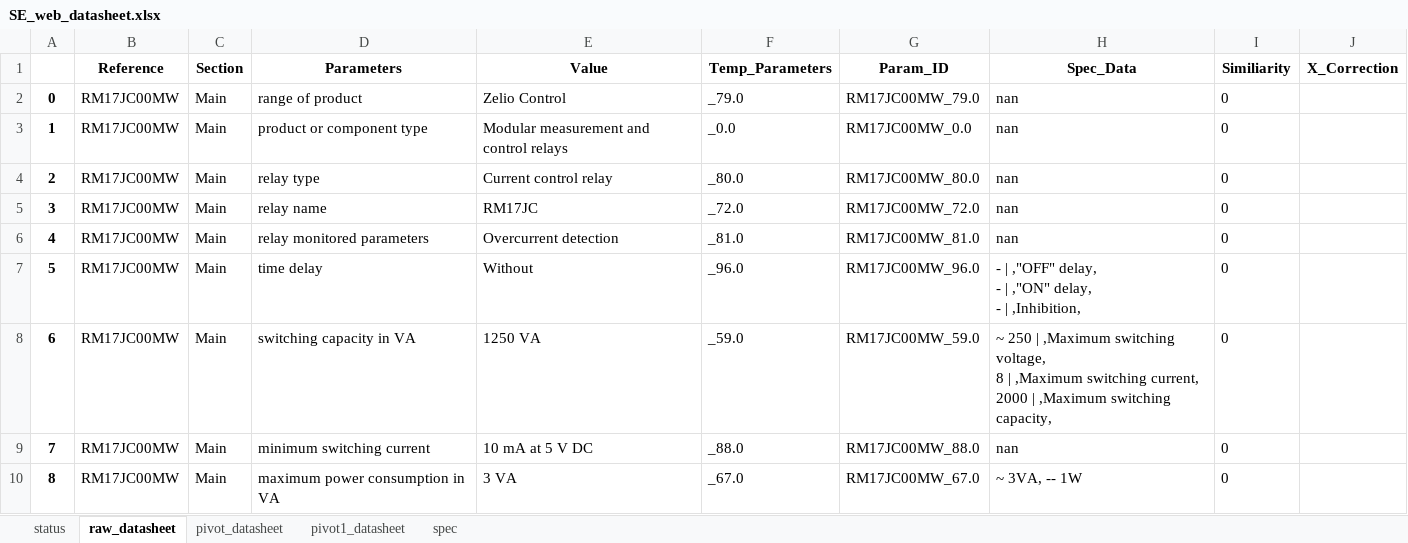
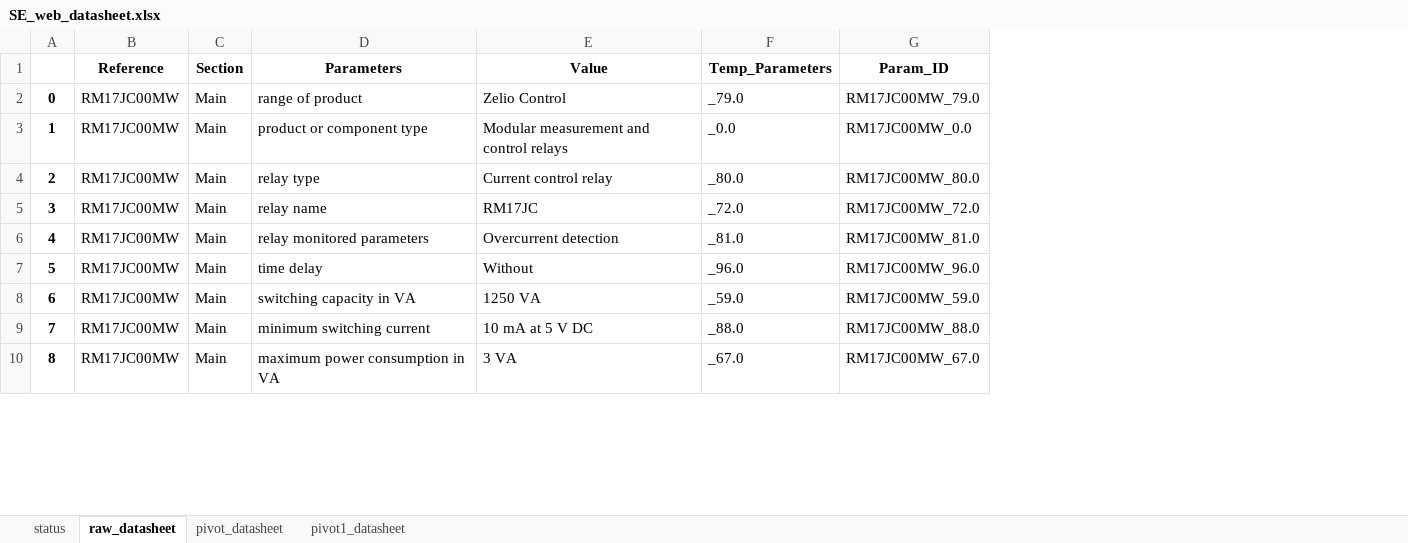
Before and after one commit to yewloung/SE-Datasheet, an Excel workbook: SE_web_datasheet.xlsx, sheet raw_datasheet, drawn as a sheet; only a part is shown; values as stored, in another font and other column widths than the file's, no borders; conditional formats not drawn; ↵ is a line break in a cell; the diff names each change by its address in the sheet, - before the commit and + after, or states it on an @@ line.

```diff
--- a/SE_web_datasheet.xlsx (sheet raw_datasheet)
+++ b/SE_web_datasheet.xlsx (sheet raw_datasheet)
-sheet tab: spec
-column H (Spec_Data), rows 2-10: nan | nan | nan | nan | nan | - | ,"OFF" delay, ↵ - | ,"ON" delay, ↵ - | ,Inhibition, | ~ 250 | ,Maximum switching voltage, ↵ 8 | ,Maximum switching current, ↵ 2000 | ,Maximum switching capacity, | nan | ~ 3VA, -- 1W
-column I (Similiarity), rows 2-10: all 0
-column J (X_Correction), empty
```
Also changed, not shown: sheet pivot_datasheet, 2 other files.
